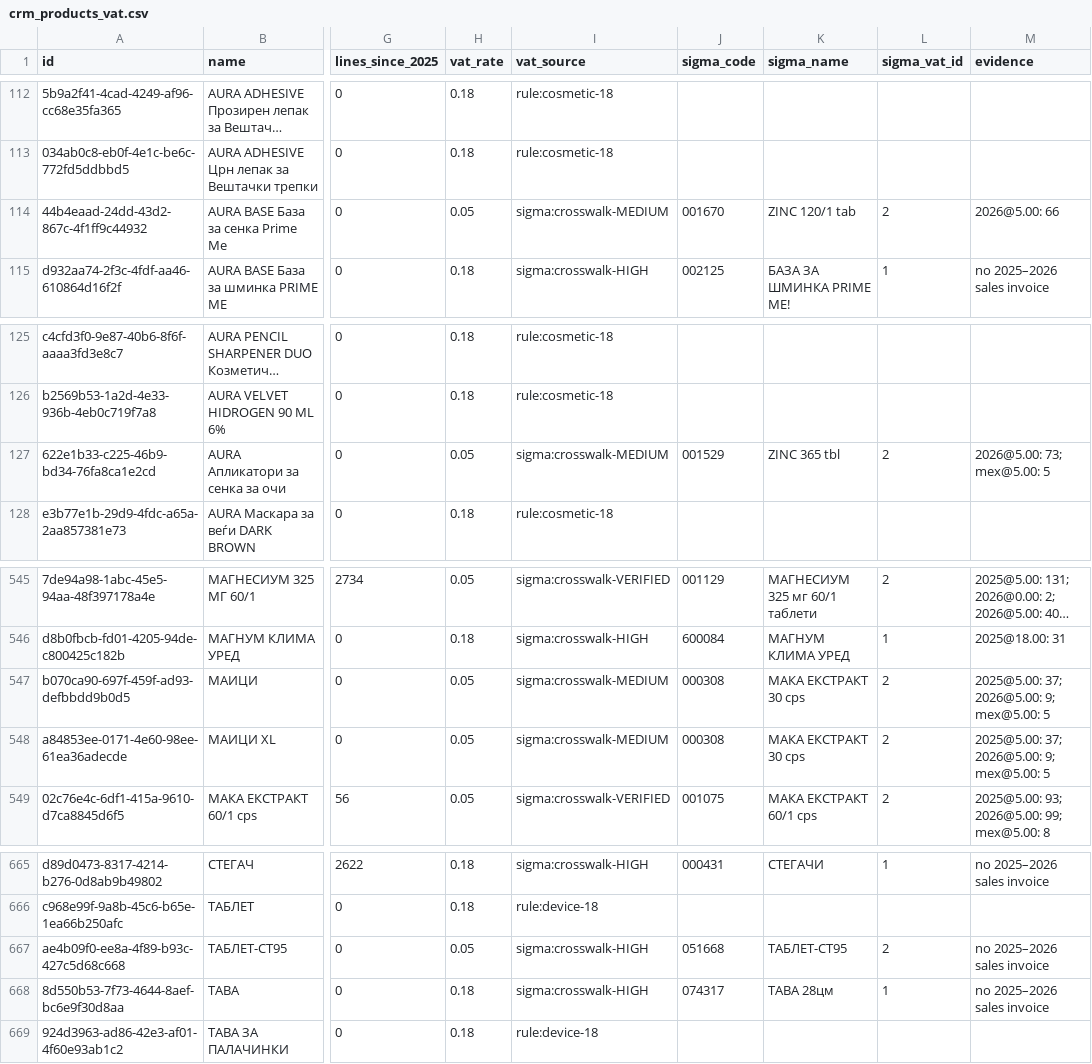
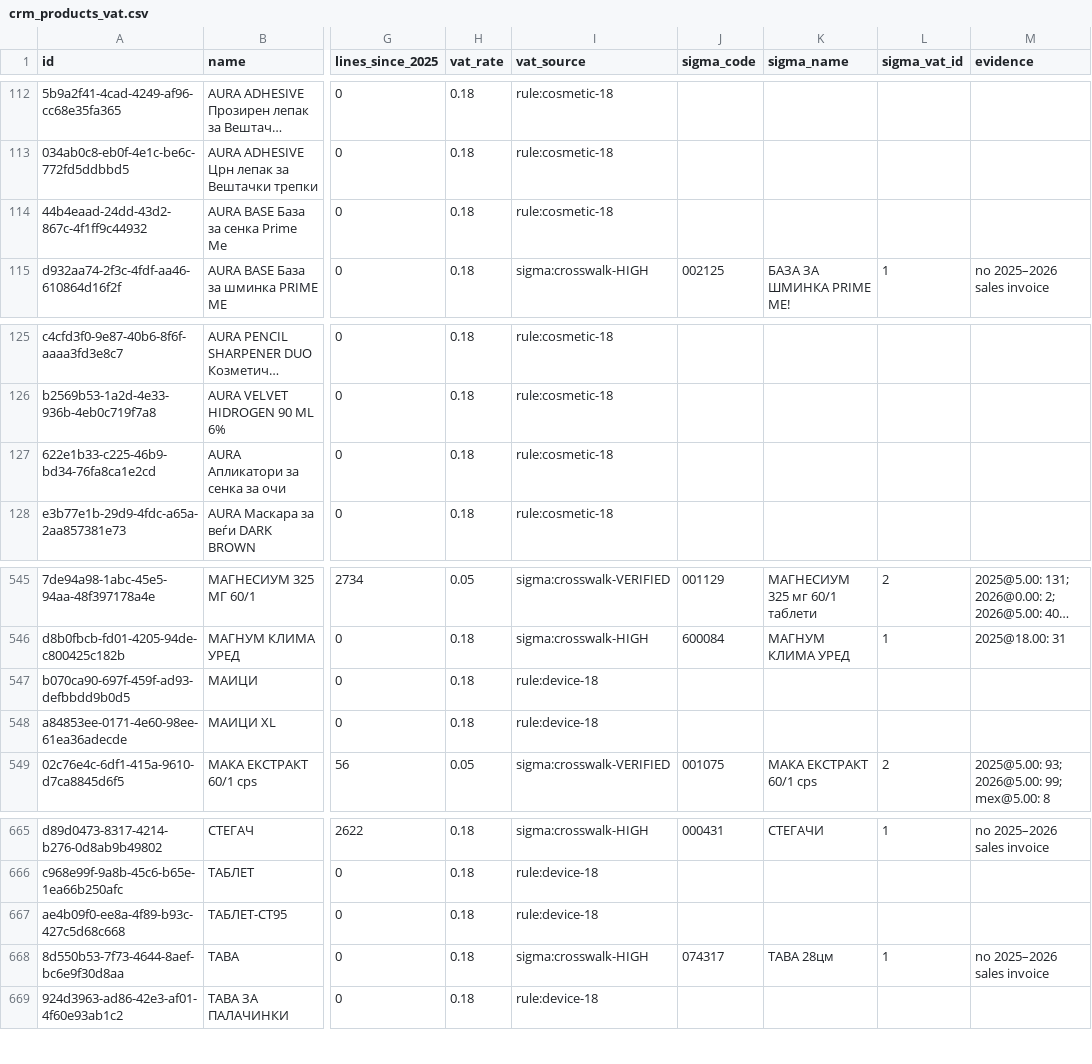
Before and after one commit to Gordana1005/elyon-natura, a CSV file: docs/vat/crm_products_vat.csv, drawn as a sheet; only a part is shown, gaps mark what is left out; long unchanged cells end in …; the diff names each change by its address in the sheet, - before the commit and + after, or states it on an @@ line.

```diff
--- a/docs/vat/crm_products_vat.csv
+++ b/docs/vat/crm_products_vat.csv
-H114 (vat_rate): 0.05
+H114 (vat_rate): 0.18
-I114 (vat_source): sigma:crosswalk-MEDIUM
+I114 (vat_source): rule:cosmetic-18
-J114 (sigma_code): 001670
+J114 (sigma_code): (empty)
-K114 (sigma_name): ZINC 120/1 tab
+K114 (sigma_name): (empty)
-L114 (sigma_vat_id): 2
+L114 (sigma_vat_id): (empty)
-M114 (evidence): 2026@5.00: 66
+M114 (evidence): (empty)
-H127 (vat_rate): 0.05
+H127 (vat_rate): 0.18
-I127 (vat_source): sigma:crosswalk-MEDIUM
+I127 (vat_source): rule:cosmetic-18
-J127 (sigma_code): 001529
+J127 (sigma_code): (empty)
-K127 (sigma_name): ZINC 365 tbl
+K127 (sigma_name): (empty)
-L127 (sigma_vat_id): 2
+L127 (sigma_vat_id): (empty)
-M127 (evidence): 2026@5.00: 73; mex@5.00: 5
+M127 (evidence): (empty)
-H547:H548 (vat_rate): 0.05
+H547:H548 (vat_rate): 0.18
-I547:I548 (vat_source): sigma:crosswalk-MEDIUM
+I547:I548 (vat_source): rule:device-18
-J547:J548 (sigma_code): 000308
+J547:J548 (sigma_code): (empty)
-K547:K548 (sigma_name): МАКА ЕКСТРАКТ 30 cps
+K547:K548 (sigma_name): (empty)
-L547:L548 (sigma_vat_id): 2
+L547:L548 (sigma_vat_id): (empty)
-M547:M548 (evidence): 2025@5.00: 37; 2026@5.00: 9; mex@5.00: 5
+M547:M548 (evidence): (empty)
-H667 (vat_rate): 0.05
+H667 (vat_rate): 0.18
-I667 (vat_source): sigma:crosswalk-HIGH
+I667 (vat_source): rule:device-18
-J667 (sigma_code): 051668
+J667 (sigma_code): (empty)
-K667 (sigma_name): ТАБЛЕТ-СТ95
+K667 (sigma_name): (empty)
-L667 (sigma_vat_id): 2
+L667 (sigma_vat_id): (empty)
-M667 (evidence): no 2025–2026 sales invoice
+M667 (evidence): (empty)
```
Also changed, not shown: 7 other files.
